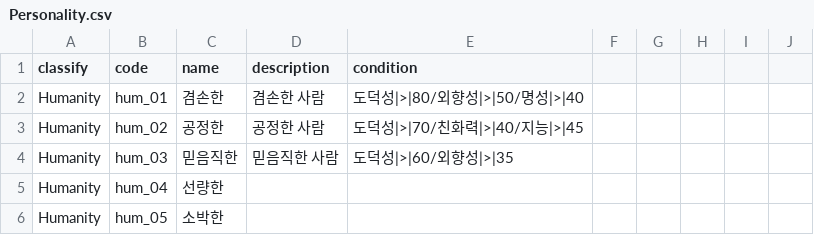
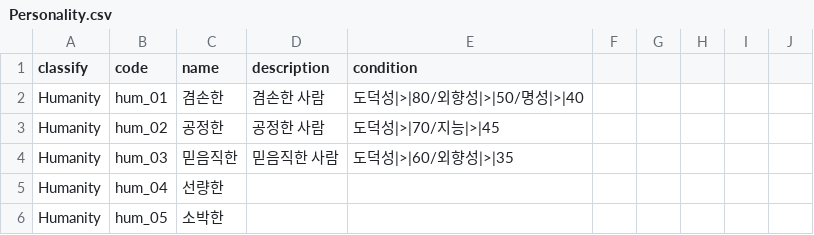
Before and after one commit to nejukmaster/AwesomeLifeManager, a CSV file: AwesomeLifeManager/Assets/Resources/DataSheet/Personality.csv, drawn as a sheet; only a part is shown.

```diff
--- a/AwesomeLifeManager/Assets/Resources/DataSheet/Personality.csv
+++ b/AwesomeLifeManager/Assets/Resources/DataSheet/Personality.csv
@@ -2,3 +2,3 @@ classify,code,name,description,condition
 Humanity,hum_01,겸손한,겸손한 사람,도덕성|>|80/외향성|>|50/명성|>|40
-Humanity,hum_02,공정한,공정한 사람,도덕성|>|70/친화력|>|40/지능|>|45
+Humanity,hum_02,공정한,공정한 사람,도덕성|>|70/지능|>|45
 Humanity,hum_03,믿음직한,믿음직한 사람,도덕성|>|60/외향성|>|35
```
Also changed, not shown: 10 other files.
